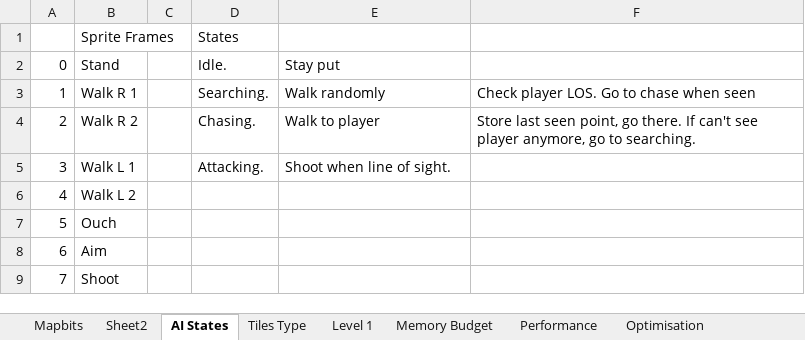
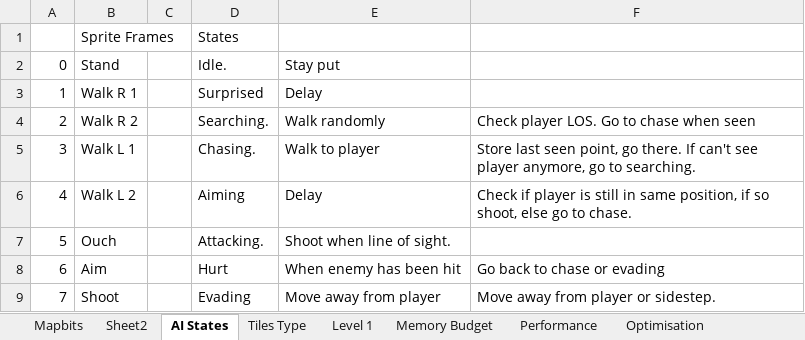
Before and after one commit to doomhack/psion3d, an Excel workbook: Psion Levels.xlsx, sheet AI States, drawn as a sheet; values as stored, in another font and other column widths than the file's, no borders; the diff names each change by its address in the sheet, - before the commit and + after, or states it on an @@ line.

Commit message:
Update enemy AI.

```diff
--- a/Psion Levels.xlsx (sheet AI States)
+++ b/Psion Levels.xlsx (sheet AI States)
-D3: Searching.
+D3: Surprised
-E3: Walk randomly
+E3: Delay
-F3: Check player LOS. Go to chase when seen
+F3: (empty)
-D4: Chasing.
+D4: Searching.
-E4: Walk to player
+E4: Walk randomly
-F4: Store last seen point, go there. If can't see player anymore, go to searching.
+F4: Check player LOS. Go to chase when seen
-D5: Attacking.
+D5: Chasing.
-E5: Shoot when line of sight.
+E5: Walk to player
-F5: (empty)
+F5: Store last seen point, go there. If can't see player anymore, go to searching.
-D6: (empty)
+D6: Aiming
-E6: (empty)
+E6: Delay
-F6: (empty)
+F6: Check if player is still in same position, if so shoot, else go to chase.
-D7: (empty)
+D7: Attacking.
-E7: (empty)
+E7: Shoot when line of sight.
-D8: (empty)
+D8: Hurt
-E8: (empty)
+E8: When enemy has been hit
-F8: (empty)
+F8: Go back to chase or evading
-D9: (empty)
+D9: Evading
-E9: (empty)
+E9: Move away from player
-F9: (empty)
+F9: Move away from player or sidestep.
```
Also changed, not shown: 6 other files.
